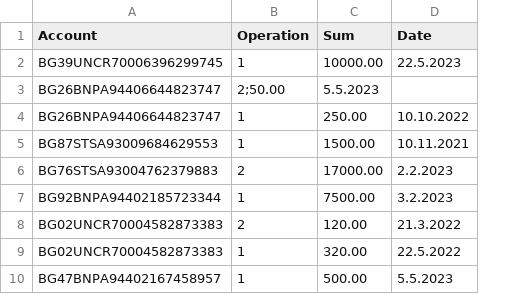
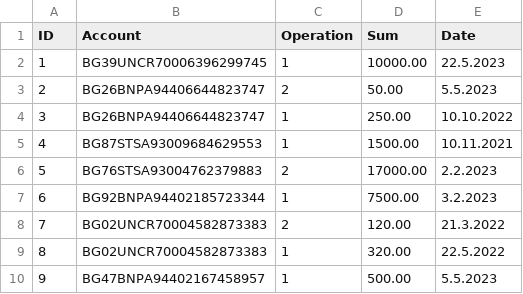
Before and after one commit to sinemmecnun/python_app, a CSV file: data/operations.csv, drawn as a sheet; removed rows and columns are numbered as before the commit, all else as after; the diff names each change by its address in the sheet, - before the commit and + after, or states it on an @@ line.

Commit message:
added the accounts and clients screen (task 1 and 2)

```diff
--- a/data/operations.csv
+++ b/data/operations.csv
+column A (ID), row 2: 1; rows 4-10: 3 | 4 | 5 | 6 | 7 | 8 | 9
-row 3: BG26BNPA94406644823747 | 2;50.00 | 5.5.2023
+row 3: 2 | BG26BNPA94406644823747 | 2 | 50.00 | 5.5.2023
```
Also changed, not shown: 3 other files.
